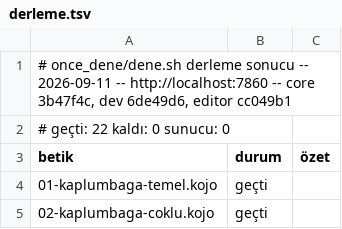
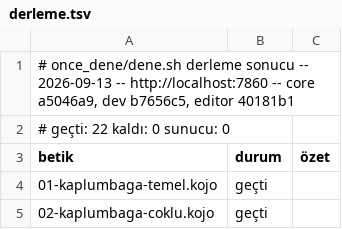
Before and after one commit to bulent2k2/koco-deploy, a TSV file: once_dene/sonuclar/derleme.tsv, drawn as a sheet; only a part is shown.

Commit message:
once_dene: v55 kapı kaydı (22/22 + 22/22)
Ağaç: core a5046a9, dev b7656c5, editor 40181b1.
Sonuç: derleme 22/22, çalışma 22/22, sunucu 0, eksik 0.

Bu turda yeni çalışma zamanı geldi (kojojs-core#23): İkiUçluKuyruk,
ÖncelikKuyruğu, başaKoy/sondanAl. Kapı öncesi ayrıca doğrudan denendi --
canlı derleyicide 0 hata, jsCode üretildi.

GPU gürültüsü yine yok (#10'daki süzgeç): "GL Driver Message" geçişi 0.
Kalan uyarılar gerçek ve bilinen: /media/... dosyaları başsız koşucuda
file:// üstünden yüklenemiyor, bir de libtess uyarısı.

```diff
--- a/once_dene/sonuclar/derleme.tsv
+++ b/once_dene/sonuclar/derleme.tsv
@@ -1,2 +1,2 @@
-# once_dene/dene.sh derleme sonucu -- 2026-09-11 -- http://localhost:7860 -- core 3b47f4c, dev 6de49d6, editor cc049b1
+# once_dene/dene.sh derleme sonucu -- 2026-09-13 -- http://localhost:7860 -- core a5046a9, dev b7656c5, editor 40181b1
 # geçti: 22   kaldı: 0   sunucu: 0
```
Also changed, not shown: once_dene/sonuclar/calisma.tsv.
